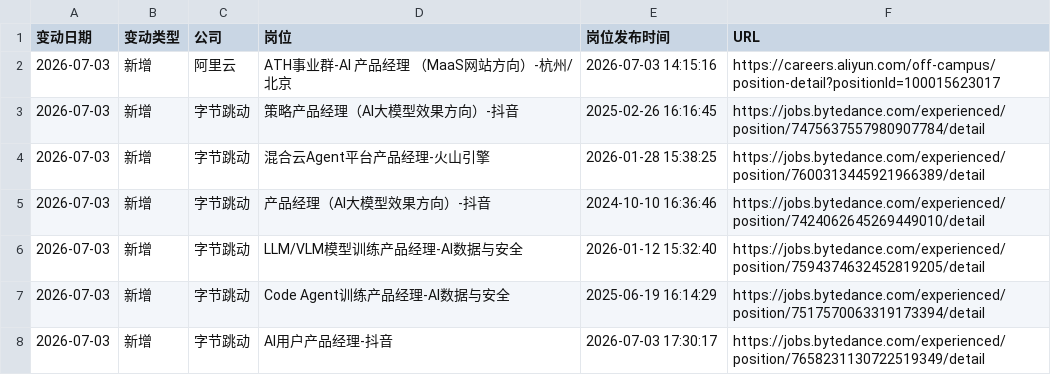
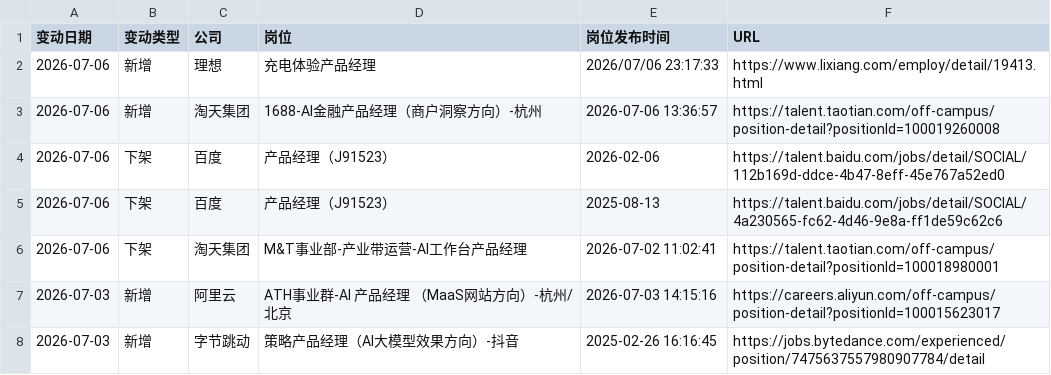
Before and after one commit to FireBEAR12138/ai-agent-pm-job-radar, a CSV file: data/ai_agent_pm_job_change_log.csv, drawn as a sheet; only a part is shown; the shorter side is filled out with more unchanged rows; the diff names each change by its address in the sheet, - before the commit and + after, or states it on an @@ line.

```diff
--- a/data/ai_agent_pm_job_change_log.csv
+++ b/data/ai_agent_pm_job_change_log.csv
+row 2: 2026-07-06 | 新增 | 理想 | 充电体验产品经理 | 2026/07/06 23:17:33 | https://www.lixiang.com/employ/detail/19413.html
+row 3: 2026-07-06 | 新增 | 淘天集团 | 1688-AI金融产品经理（商户洞察方向）-杭州 | 2026-07-06 13:36:57 | https://talent.taotian.com/off-campus/position-detail?positionId=100019260008
+row 4: 2026-07-06 | 下架 | 百度 | 产品经理（J91523） | 2026-02-06 | https://talent.baidu.com/jobs/detail/SOCIAL/112b169d-ddce-4b47-8eff-45e767a52ed0
+row 5: 2026-07-06 | 下架 | 百度 | 产品经理（J91523） | 2025-08-13 | https://talent.baidu.com/jobs/detail/SOCIAL/4a230565-fc62-4d46-9e8a-ff1de59c62c6
+row 6: 2026-07-06 | 下架 | 淘天集团 | M&T事业部-产业带运营-AI工作台产品经理 | 2026-07-02 11:02:41 | https://talent.taotian.com/off-campus/position-detail?positionId=100018980001
```
Also changed, not shown: data/baidu_ai_agent_pm_jobs.csv, data/bytedance_ai_agent_pm_jobs.csv, 23 other files.
